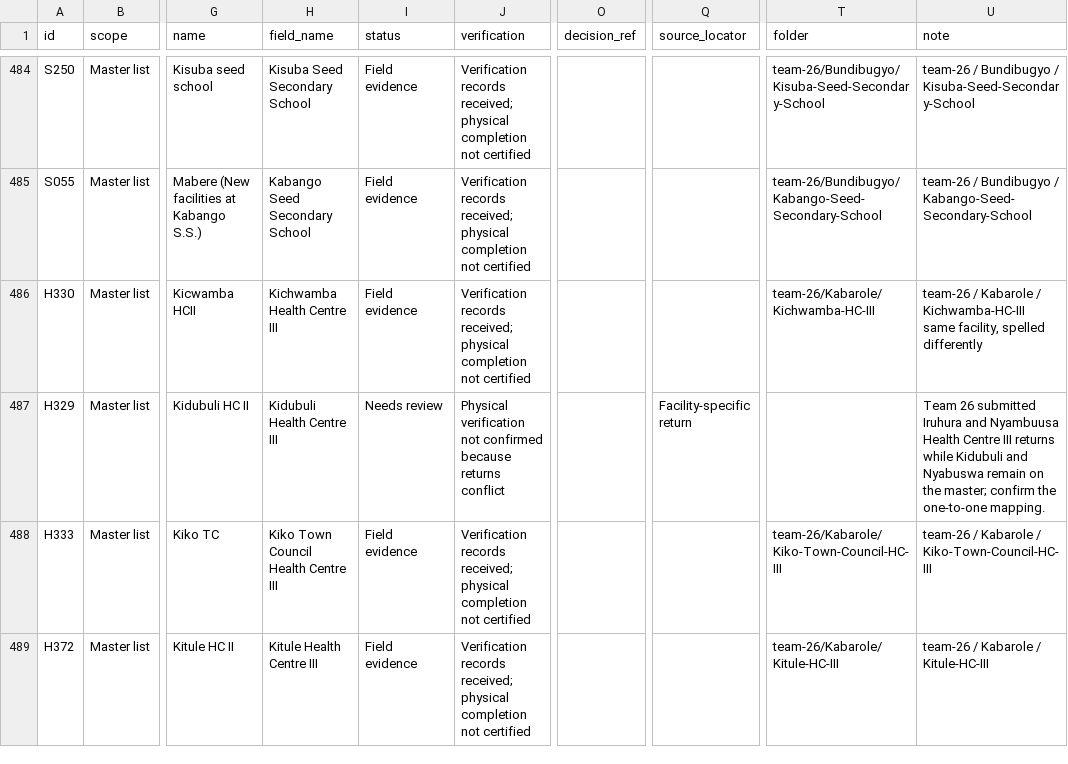
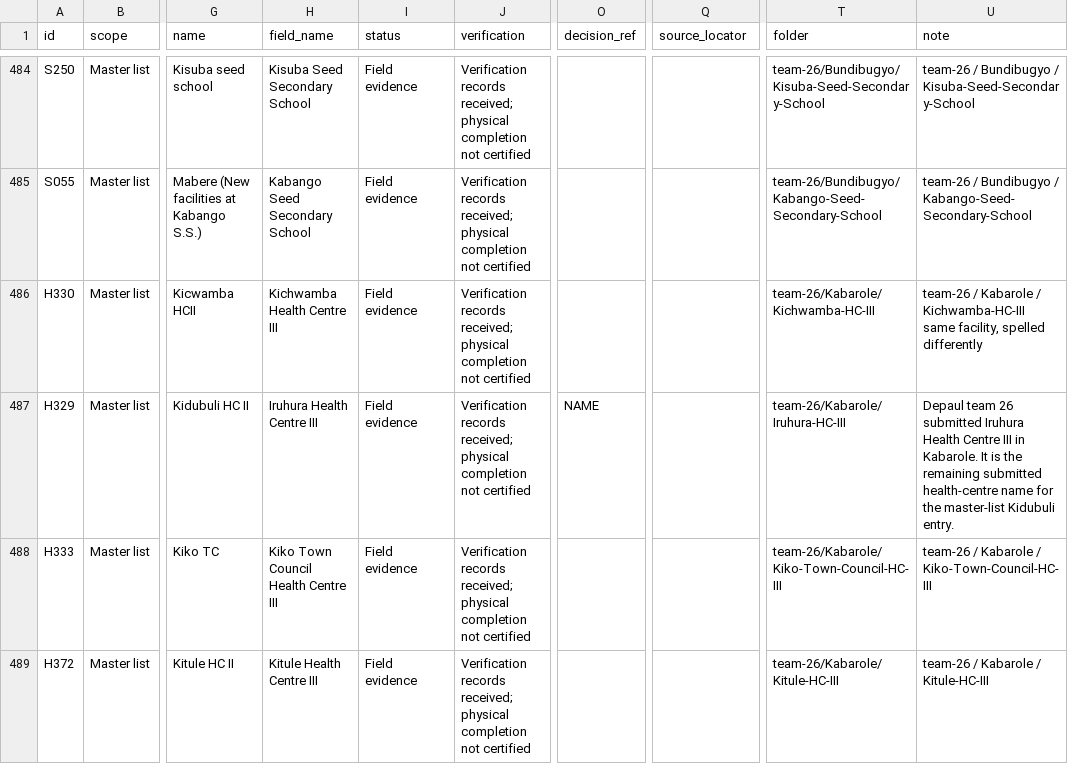
Before and after one commit to WASSWA2624/ugift-data-analysis, a CSV file: raw-data-grouped/facility-reconciliation.csv, drawn as a sheet; only a part is shown, gaps mark what is left out; the diff covers the shown part only; the diff names each change by its address in the sheet, - before the commit and + after, or states it on an @@ line.

```diff
--- a/raw-data-grouped/facility-reconciliation.csv
+++ b/raw-data-grouped/facility-reconciliation.csv
-H487 (field_name): Kidubuli Health Centre III
+H487 (field_name): Iruhura Health Centre III
-I487 (status): Needs review
+I487 (status): Field evidence
-J487 (verification): Physical verification not confirmed because returns conflict
+J487 (verification): Verification records received; physical completion not certified
-O487 (decision_ref): (empty)
+O487 (decision_ref): NAME
-Q487 (source_locator): Facility-specific return
+Q487 (source_locator): (empty)
-T487 (folder): (empty)
+T487 (folder): team-26/Kabarole/Iruhura-HC-III
-U487 (note): Team 26 submitted Iruhura and Nyambuusa Health Centre III returns while Kidubuli and Nyabuswa remain on the master; confirm the one-to-one mapping.
+U487 (note): Depaul team 26 submitted Iruhura Health Centre III in Kabarole. It is the remaining submitted health-centre name for the master-list Kidubuli entry.
```
Also changed, not shown: 7 removed rows and 49 edited cells elsewhere in this file, 4 other files.
